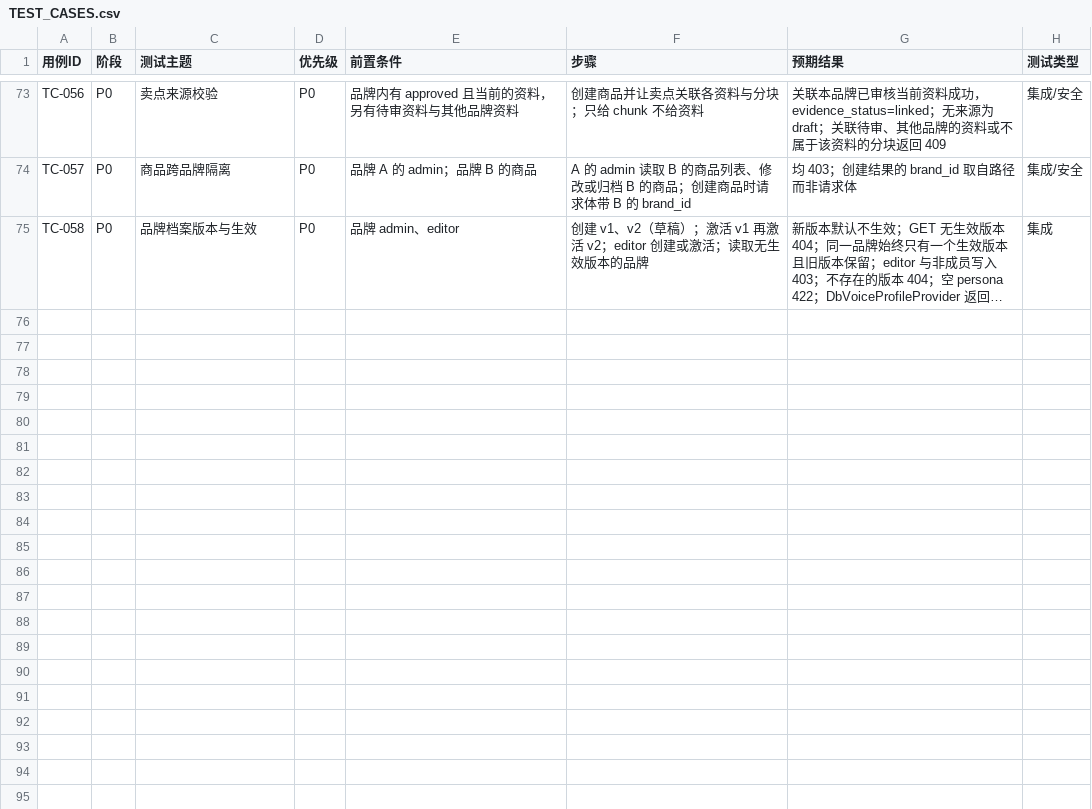
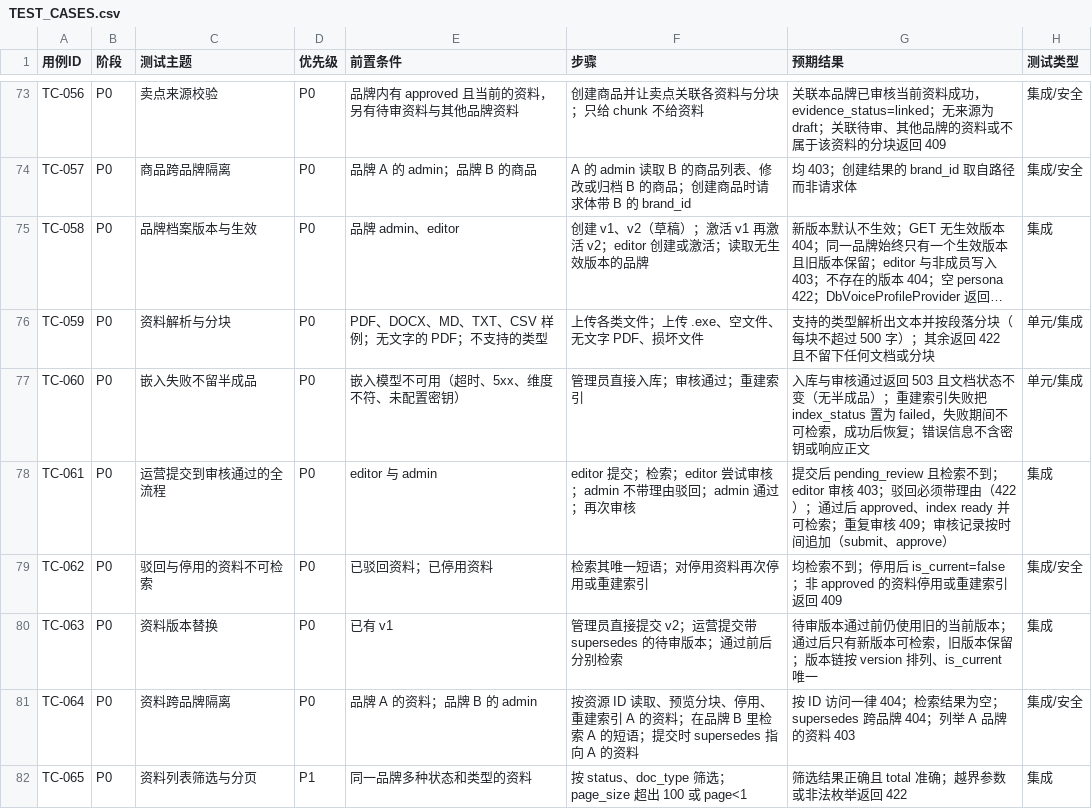
Before and after one commit to c4002159/RedNoteSearch, a CSV file: docs/TEST_CASES.csv, drawn as a sheet; only a part is shown, gaps mark what is left out; long unchanged cells end in …; the diff names each change by its address in the sheet, - before the commit and + after, or states it on an @@ line.

```diff
--- a/docs/TEST_CASES.csv
+++ b/docs/TEST_CASES.csv
+row 76: TC-059 | P0 | 资料解析与分块 | P0 | PDF、DOCX、MD、TXT、CSV 样例；无文字的 PDF；不支持的类型 | 上传各类文件；上传 .exe、空文件、无文字 PDF、损坏文件 | 支持的类型解析出文本并按段落分块（每块不超过 500 字）；其余返回 422 且不留下任何文档或分块 | 单元/集成
+row 77: TC-060 | P0 | 嵌入失败不留半成品 | P0 | 嵌入模型不可用（超时、5xx、维度不符、未配置密钥） | 管理员直接入库；审核通过；重建索引 | 入库与审核通过返回 503 且文档状态不变（无半成品）；重建索引失败把 index_status 置为 failed，失败期间不可检索，成功后恢复；错误信息不含密钥或响应正文 | 单元/集成
+row 78: TC-061 | P0 | 运营提交到审核通过的全流程 | P0 | editor 与 admin | editor 提交；检索；editor 尝试审核；admin 不带理由驳回；admin 通过；再次审核 | 提交后 pending_review 且检索不到；editor 审核 403；驳回必须带理由（422）；通过后 approved、index ready 并可检索；重复审核 409；审核记录按时间追加（submit、approve） | 集成
+row 79: TC-062 | P0 | 驳回与停用的资料不可检索 | P0 | 已驳回资料；已停用资料 | 检索其唯一短语；对停用资料再次停用或重建索引 | 均检索不到；停用后 is_current=false；非 approved 的资料停用或重建索引返回 409 | 集成/安全
+row 80: TC-063 | P0 | 资料版本替换 | P0 | 已有 v1 | 管理员直接提交 v2；运营提交带 supersedes 的待审版本；通过前后分别检索 | 待审版本通过前仍使用旧的当前版本；通过后只有新版本可检索，旧版本保留；版本链按 version 排列、is_current 唯一 | 集成
+row 81: TC-064 | P0 | 资料跨品牌隔离 | P0 | 品牌 A 的资料；品牌 B 的 admin | 按资源 ID 读取、预览分块、停用、重建索引 A 的资料；在品牌 B 里检索 A 的短语；提交时 supersedes 指向 A 的资料 | 按 ID 访问一律 404；检索结果为空；supersedes 跨品牌 404；列举 A 品牌的资料 403 | 集成/安全
+row 82: TC-065 | P0 | 资料列表筛选与分页 | P1 | 同一品牌多种状态和类型的资料 | 按 status、doc_type 筛选；page_size 超出 100 或 page<1 | 筛选结果正确且 total 准确；越界参数或非法枚举返回 422 | 集成
```
Also changed, not shown: 29 other files.
